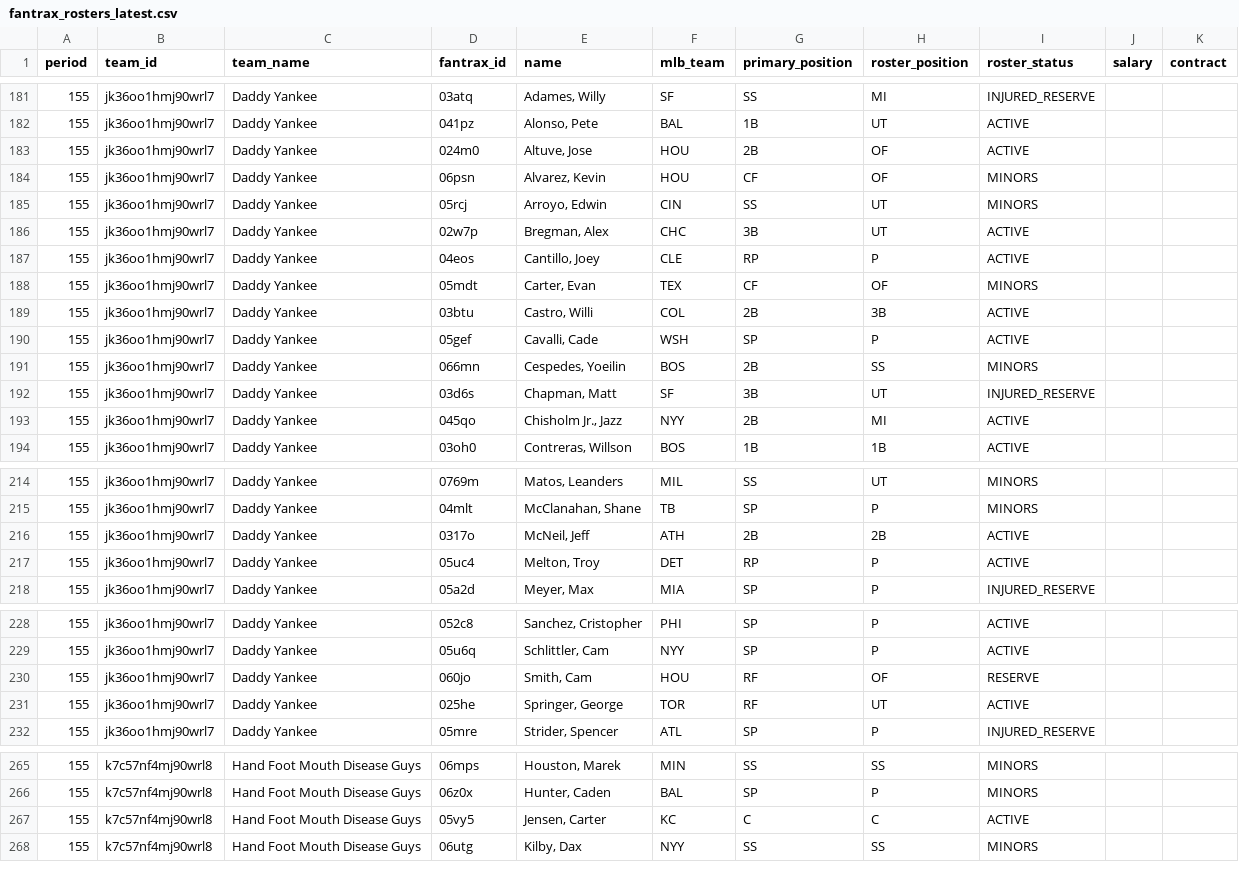
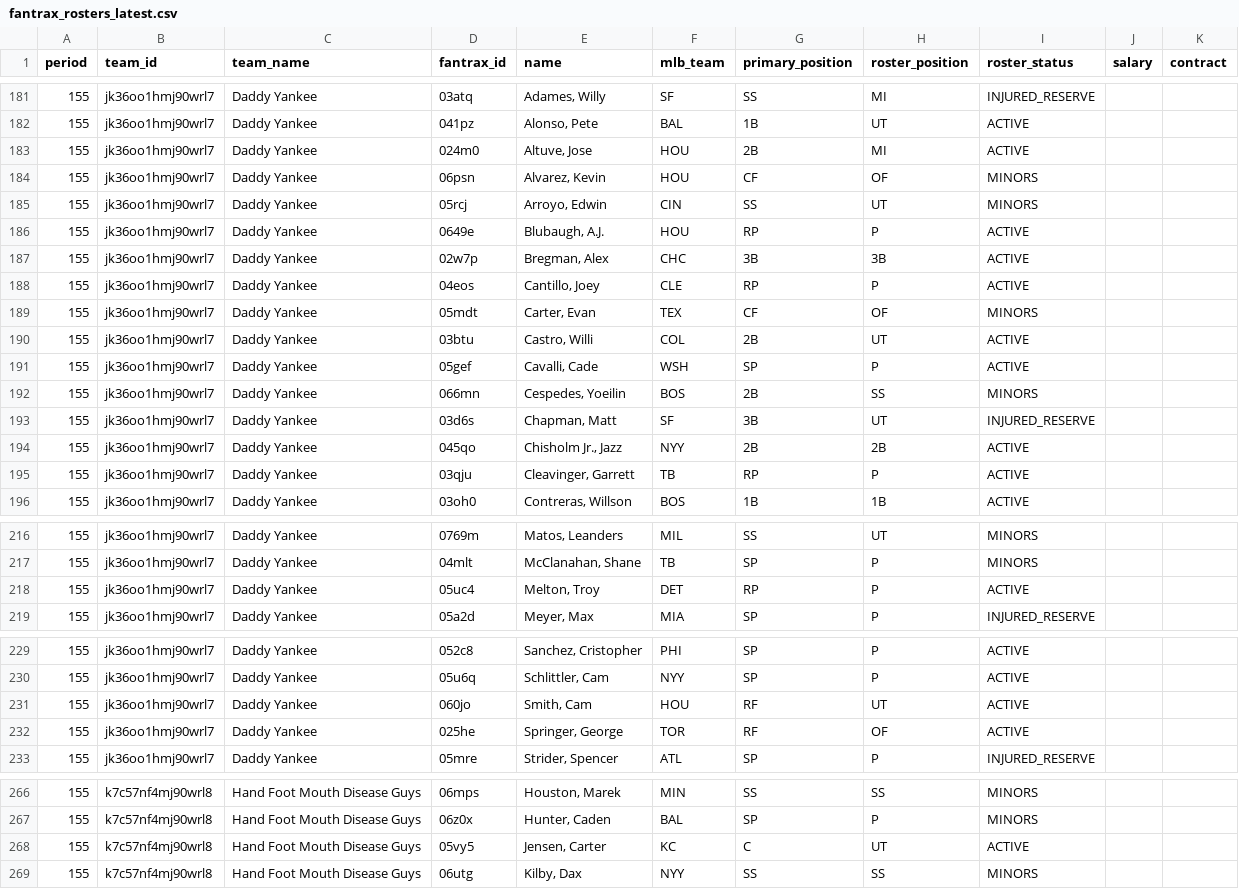
Before and after one commit to youtube-dinner/baseball_analytics, a CSV file: outputs/fantrax_export/fantrax_rosters_latest.csv, drawn as a sheet; only a part is shown, gaps mark what is left out; the diff covers the shown part only.

```diff
--- a/outputs/fantrax_export/fantrax_rosters_latest.csv
+++ b/outputs/fantrax_export/fantrax_rosters_latest.csv
@@ -182,9 +182,10 @@ period,team_id,team_name,fantrax_id,name,mlb_team,primary_position,roster_positi
 155,jk36oo1hmj90wrl7,Daddy Yankee,041pz,"Alonso, Pete",BAL,1B,UT,ACTIVE,,
-155,jk36oo1hmj90wrl7,Daddy Yankee,024m0,"Altuve, Jose",HOU,2B,OF,ACTIVE,,
+155,jk36oo1hmj90wrl7,Daddy Yankee,024m0,"Altuve, Jose",HOU,2B,MI,ACTIVE,,
 155,jk36oo1hmj90wrl7,Daddy Yankee,06psn,"Alvarez, Kevin",HOU,CF,OF,MINORS,,
 155,jk36oo1hmj90wrl7,Daddy Yankee,05rcj,"Arroyo, Edwin",CIN,SS,UT,MINORS,,
-155,jk36oo1hmj90wrl7,Daddy Yankee,02w7p,"Bregman, Alex",CHC,3B,UT,ACTIVE,,
+155,jk36oo1hmj90wrl7,Daddy Yankee,0649e,"Blubaugh, A.J.",HOU,RP,P,ACTIVE,,
+155,jk36oo1hmj90wrl7,Daddy Yankee,02w7p,"Bregman, Alex",CHC,3B,3B,ACTIVE,,
 155,jk36oo1hmj90wrl7,Daddy Yankee,04eos,"Cantillo, Joey",CLE,RP,P,ACTIVE,,
 155,jk36oo1hmj90wrl7,Daddy Yankee,05mdt,"Carter, Evan",TEX,CF,OF,MINORS,,
-155,jk36oo1hmj90wrl7,Daddy Yankee,03btu,"Castro, Willi",COL,2B,3B,ACTIVE,,
+155,jk36oo1hmj90wrl7,Daddy Yankee,03btu,"Castro, Willi",COL,2B,UT,ACTIVE,,
 155,jk36oo1hmj90wrl7,Daddy Yankee,05gef,"Cavalli, Cade",WSH,SP,P,ACTIVE,,
@@ -192,3 +193,4 @@ period,team_id,team_name,fantrax_id,name,mlb_team,primary_position,roster_positi
 155,jk36oo1hmj90wrl7,Daddy Yankee,03d6s,"Chapman, Matt",SF,3B,UT,INJURED_RESERVE,,
-155,jk36oo1hmj90wrl7,Daddy Yankee,045qo,"Chisholm Jr., Jazz",NYY,2B,MI,ACTIVE,,
+155,jk36oo1hmj90wrl7,Daddy Yankee,045qo,"Chisholm Jr., Jazz",NYY,2B,2B,ACTIVE,,
+155,jk36oo1hmj90wrl7,Daddy Yankee,03qju,"Cleavinger, Garrett",TB,RP,P,ACTIVE,,
 155,jk36oo1hmj90wrl7,Daddy Yankee,03oh0,"Contreras, Willson",BOS,1B,1B,ACTIVE,,
@@ -215,3 +217,2 @@ period,team_id,team_name,fantrax_id,name,mlb_team,primary_position,roster_positi
 155,jk36oo1hmj90wrl7,Daddy Yankee,04mlt,"McClanahan, Shane",TB,SP,P,MINORS,,
-155,jk36oo1hmj90wrl7,Daddy Yankee,0317o,"McNeil, Jeff",ATH,2B,2B,ACTIVE,,
 155,jk36oo1hmj90wrl7,Daddy Yankee,05uc4,"Melton, Troy",DET,RP,P,ACTIVE,,
@@ -229,4 +230,4 @@ period,team_id,team_name,fantrax_id,name,mlb_team,primary_position,roster_positi
 155,jk36oo1hmj90wrl7,Daddy Yankee,05u6q,"Schlittler, Cam",NYY,SP,P,ACTIVE,,
-155,jk36oo1hmj90wrl7,Daddy Yankee,060jo,"Smith, Cam",HOU,RF,OF,RESERVE,,
-155,jk36oo1hmj90wrl7,Daddy Yankee,025he,"Springer, George",TOR,RF,UT,ACTIVE,,
+155,jk36oo1hmj90wrl7,Daddy Yankee,060jo,"Smith, Cam",HOU,RF,UT,ACTIVE,,
+155,jk36oo1hmj90wrl7,Daddy Yankee,025he,"Springer, George",TOR,RF,OF,ACTIVE,,
 155,jk36oo1hmj90wrl7,Daddy Yankee,05mre,"Strider, Spencer",ATL,SP,P,INJURED_RESERVE,,
@@ -266,3 +267,3 @@ period,team_id,team_name,fantrax_id,name,mlb_team,primary_position,roster_positi
 155,k7c57nf4mj90wrl8,Hand Foot Mouth Disease Guys,06z0x,"Hunter, Caden",BAL,SP,P,MINORS,,
-155,k7c57nf4mj90wrl8,Hand Foot Mouth Disease Guys,05vy5,"Jensen, Carter",KC,C,C,ACTIVE,,
+155,k7c57nf4mj90wrl8,Hand Foot Mouth Disease Guys,05vy5,"Jensen, Carter",KC,C,UT,ACTIVE,,
 155,k7c57nf4mj90wrl8,Hand Foot Mouth Disease Guys,06utg,"Kilby, Dax",NYY,SS,SS,MINORS,,
```
Also changed, not shown: 1 edited cell elsewhere in this file, outputs/fantasy_baseball_analytics/free_agent_pitchers.csv, outputs/fantasy_baseball_analytics/pitcher_baseball_savant.csv, 16 other files.
